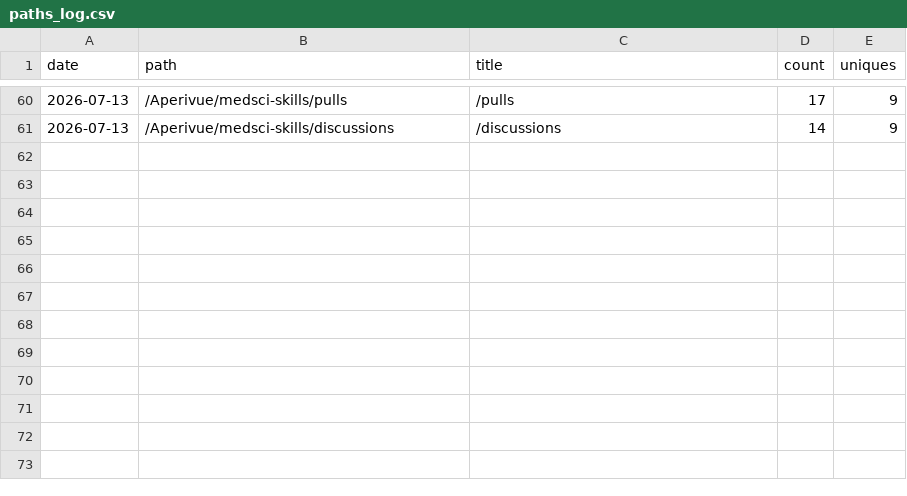
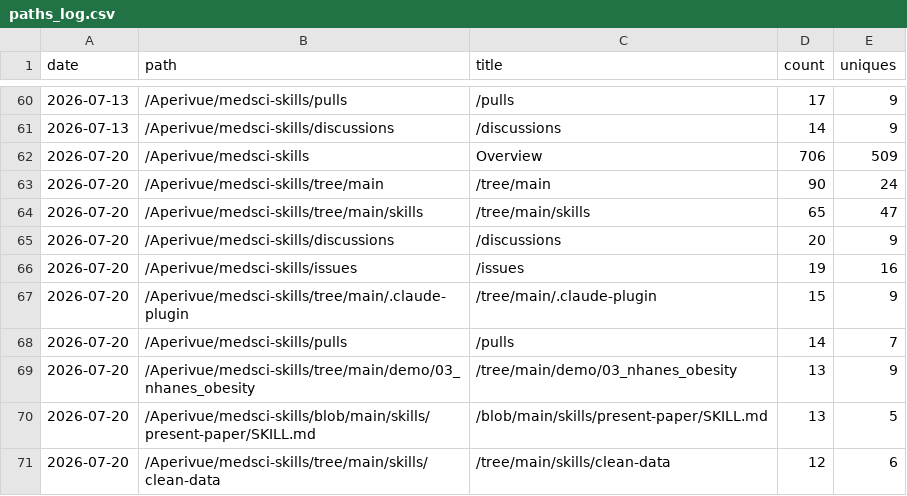
Before and after one commit to Aperivue/medsci-skills, a CSV file: metrics/paths_log.csv, drawn as a sheet; only a part is shown, gaps mark what is left out.

```diff
--- a/metrics/paths_log.csv
+++ b/metrics/paths_log.csv
@@ -61 +61,11 @@ date,path,title,count,uniques
 "2026-07-13","/Aperivue/medsci-skills/discussions","/discussions",14,9
+"2026-07-20","/Aperivue/medsci-skills","Overview",706,509
+"2026-07-20","/Aperivue/medsci-skills/tree/main","/tree/main",90,24
+"2026-07-20","/Aperivue/medsci-skills/tree/main/skills","/tree/main/skills",65,47
+"2026-07-20","/Aperivue/medsci-skills/discussions","/discussions",20,9
+"2026-07-20","/Aperivue/medsci-skills/issues","/issues",19,16
+"2026-07-20","/Aperivue/medsci-skills/tree/main/.claude-plugin","/tree/main/.claude-plugin",15,9
+"2026-07-20","/Aperivue/medsci-skills/pulls","/pulls",14,7
+"2026-07-20","/Aperivue/medsci-skills/tree/main/demo/03_nhanes_obesity","/tree/main/demo/03_nhanes_obesity",13,9
+"2026-07-20","/Aperivue/medsci-skills/blob/main/skills/present-paper/SKILL.md","/blob/main/skills/present-paper/SKILL.md",13,5
+"2026-07-20","/Aperivue/medsci-skills/tree/main/skills/clean-data","/tree/main/skills/clean-data",12,6
```
Also changed, not shown: metrics/referrers_log.csv, metrics/traffic_log.csv.
